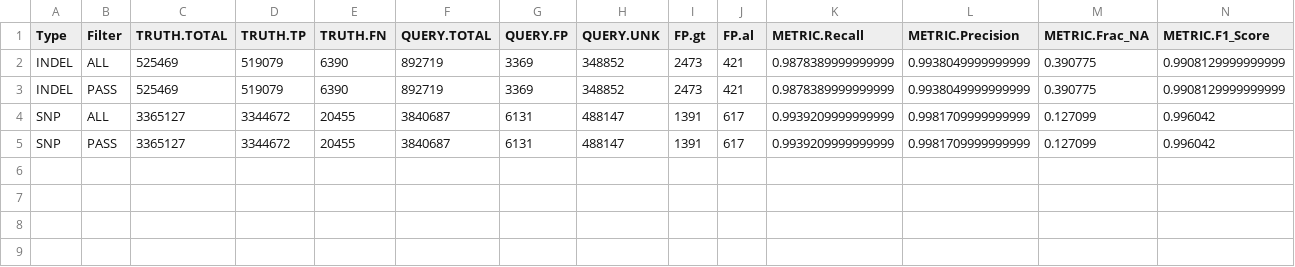
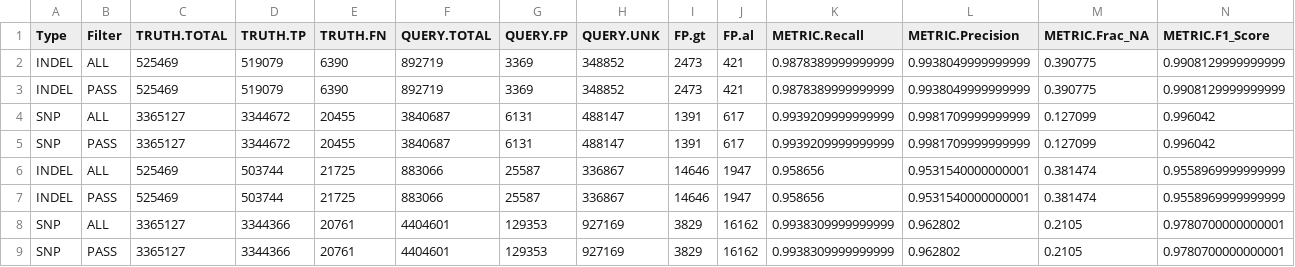
Before and after one commit to gianglabs/nf-germline-short-read-variant-calling, a CSV file: benchmark/small/benchmark/nf-germline-short-read-variant-calling/snpindels_merged_HG002_benchmark.csv, drawn as a sheet; only a part is shown; rows hold the shown columns only; the diff names each change by its address in the sheet, - before the commit and + after, or states it on an @@ line.

Commit message:
chore: get back the benchmark result this pipeline small variant calling

```diff
--- a/benchmark/small/benchmark/nf-germline-short-read-variant-calling/snpindels_merged_HG002_benchmark.csv
+++ b/benchmark/small/benchmark/nf-germline-short-read-variant-calling/snpindels_merged_HG002_benchmark.csv
+row 6: INDEL | ALL | 525469 | 503744 | 21725 | 883066 | 25587 | 336867 | 14646 | 1947 | 0.958656 | 0.9531540000000001 | 0.381474 | 0.9558969999999999
+row 7: INDEL | PASS | 525469 | 503744 | 21725 | 883066 | 25587 | 336867 | 14646 | 1947 | 0.958656 | 0.9531540000000001 | 0.381474 | 0.9558969999999999
+row 8: SNP | ALL | 3365127 | 3344366 | 20761 | 4404601 | 129353 | 927169 | 3829 | 16162 | 0.9938309999999999 | 0.962802 | 0.2105 | 0.9780700000000001
+row 9: SNP | PASS | 3365127 | 3344366 | 20761 | 4404601 | 129353 | 927169 | 3829 | 16162 | 0.9938309999999999 | 0.962802 | 0.2105 | 0.9780700000000001
```
